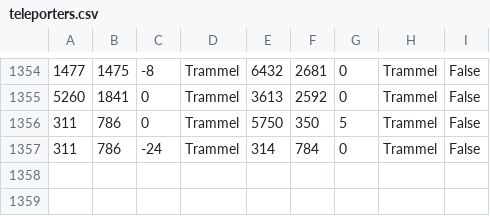
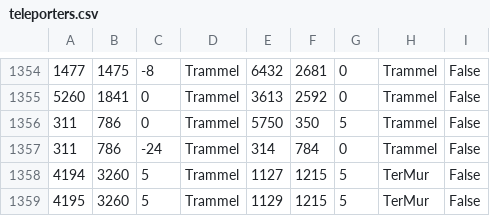
Before and after one commit to UONelderim/ServUO, a CSV file: Data/teleporters.csv, drawn as a sheet; only a part is shown, gaps mark what is left out; the diff names each change by its address in the sheet, - before the commit and + after, or states it on an @@ line.

Commit message:
loot update for Random ITem Generator teleporter fixes

```diff
--- a/Data/teleporters.csv
+++ b/Data/teleporters.csv
+row 1358: 4194 | 3260 | 5 | Trammel | 1127 | 1215 | 5 | TerMur | False
+row 1359: 4195 | 3260 | 5 | Trammel | 1129 | 1215 | 5 | TerMur | False
```
Also changed, not shown: 1 other file.
